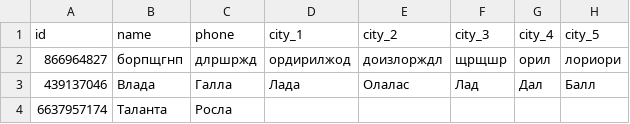
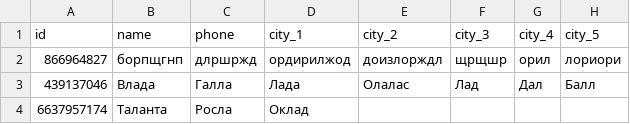
Before and after one commit to muzredmaksimov-dot/MIR_GAME, a CSV file: mir_game_results.csv, drawn as a sheet; only a part is shown; the diff names each change by its address in the sheet, - before the commit and + after, or states it on an @@ line.

Commit message:
update results

```diff
--- a/mir_game_results.csv
+++ b/mir_game_results.csv
-D4 (city_1): (empty)
+D4 (city_1): Оклад
```
